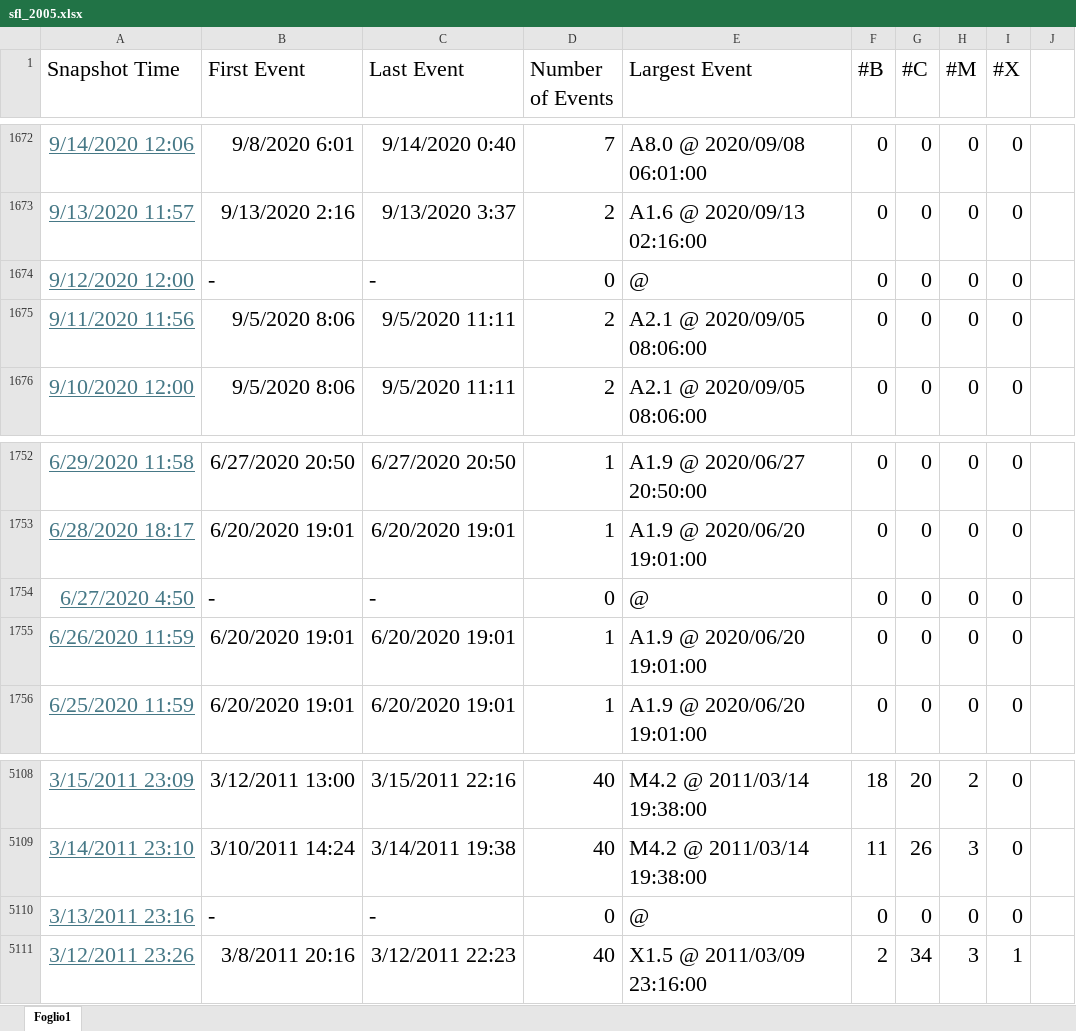
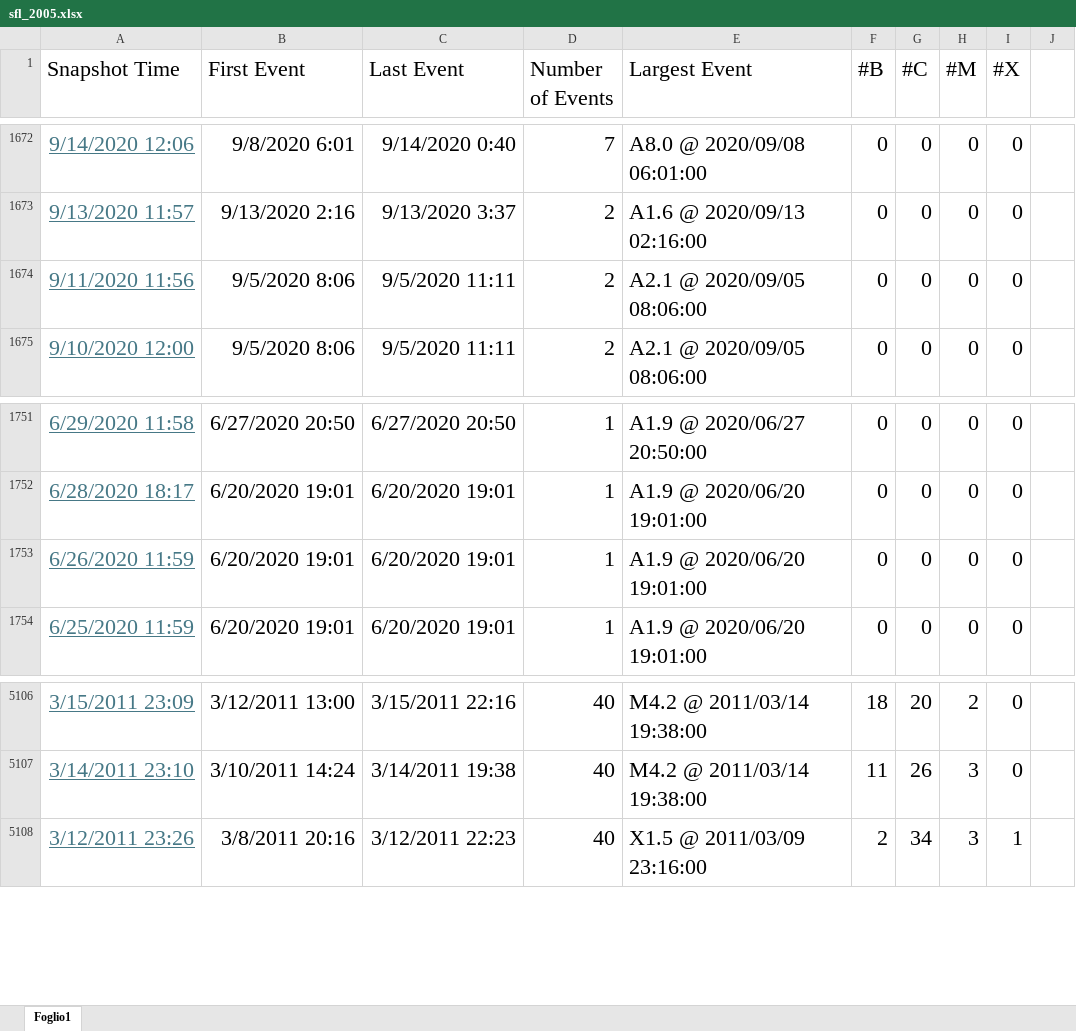
Before and after one commit to PeppeTED/sfl, an Excel workbook: sfl_2005.xlsx, sheet Foglio1, drawn as a sheet; only a part is shown, gaps mark what is left out; values as stored, in another font and other column widths than the file's, no borders; the diff names each change by its address in the sheet, - before the commit and + after, or states it on an @@ line.

Commit message:
Add files via upload

```diff
--- a/sfl_2005.xlsx (sheet Foglio1)
+++ b/sfl_2005.xlsx (sheet Foglio1)
-row 1674: 9/12/2020 12:00 | - | - | 0 | @ | 0 | 0 | 0 | 0
-row 1754: 6/27/2020 4:50 | - | - | 0 | @ | 0 | 0 | 0 | 0
-row 5110: 3/13/2011 23:16 | - | - | 0 | @ | 0 | 0 | 0 | 0
```
